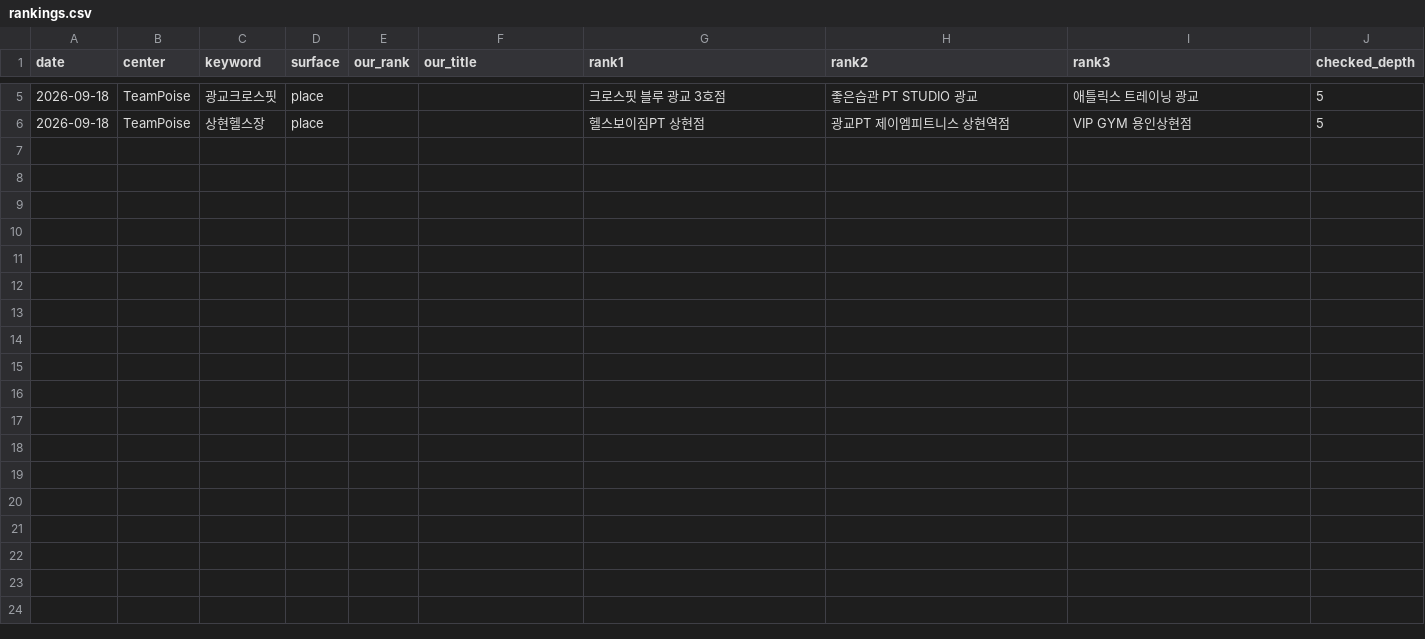
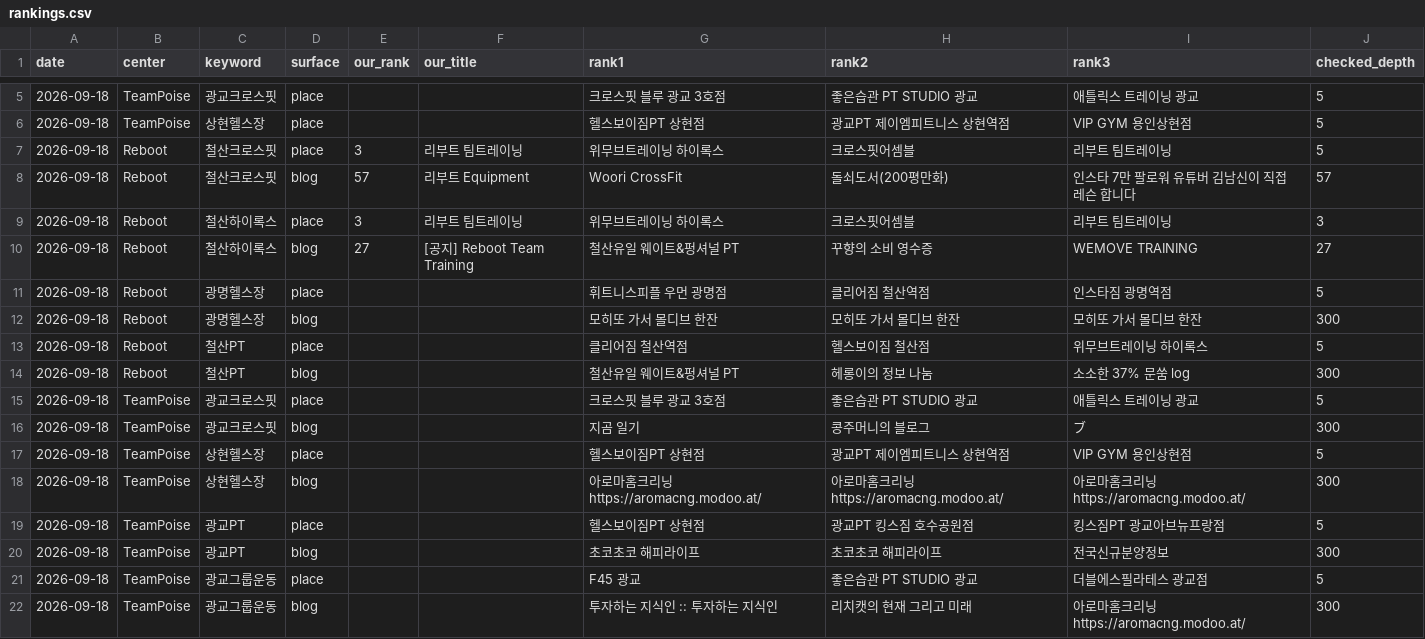
Before and after one commit to seunghany/naver-rank-tracker, a CSV file: data/rankings.csv, drawn as a sheet; only a part is shown, gaps mark what is left out; the diff names each change by its address in the sheet, - before the commit and + after, or states it on an @@ line.

```diff
--- a/data/rankings.csv
+++ b/data/rankings.csv
+row 7: 2026-09-18 | Reboot | 철산크로스핏 | place | 3 | 리부트 팀트레이닝 | 위무브트레이닝 하이록스 | 크로스핏어셈블 | 리부트 팀트레이닝 | 5
+row 8: 2026-09-18 | Reboot | 철산크로스핏 | blog | 57 | 리부트 Equipment | Woori CrossFit | 돌쇠도서(200평만화) | 인스타 7만 팔로워 유튜버 김남신이 직접 레슨 합니다 | 57
+row 9: 2026-09-18 | Reboot | 철산하이록스 | place | 3 | 리부트 팀트레이닝 | 위무브트레이닝 하이록스 | 크로스핏어셈블 | 리부트 팀트레이닝 | 3
+row 10: 2026-09-18 | Reboot | 철산하이록스 | blog | 27 | [공지] Reboot Team Training | 철산유일 웨이트&펑셔널 PT | 꾸향의 소비 영수증 | WEMOVE TRAINING | 27
+row 11: 2026-09-18 | Reboot | 광명헬스장 | place |  |  | 휘트니스피플 우먼 광명점 | 클리어짐 철산역점 | 인스타짐 광명역점 | 5
+row 12: 2026-09-18 | Reboot | 광명헬스장 | blog |  |  | 모히또 가서 몰디브 한잔 | 모히또 가서 몰디브 한잔 | 모히또 가서 몰디브 한잔 | 300
+row 13: 2026-09-18 | Reboot | 철산PT | place |  |  | 클리어짐 철산역점 | 헬스보이짐 철산점 | 위무브트레이닝 하이록스 | 5
+row 14: 2026-09-18 | Reboot | 철산PT | blog |  |  | 철산유일 웨이트&펑셔널 PT | 헤롱이의 정보 나눔 | 소소한 37% 문쑴 log | 300
+row 15: 2026-09-18 | TeamPoise | 광교크로스핏 | place |  |  | 크로스핏 블루 광교 3호점 | 좋은습관 PT STUDIO 광교 | 애틀릭스 트레이닝 광교 | 5
+row 16: 2026-09-18 | TeamPoise | 광교크로스핏 | blog |  |  | 지곰 일기 | 콩주머니의 블로그 | ブ | 300
+row 17: 2026-09-18 | TeamPoise | 상현헬스장 | place |  |  | 헬스보이짐PT 상현점 | 광교PT 제이엠피트니스 상현역점 | VIP GYM 용인상현점 | 5
+row 18: 2026-09-18 | TeamPoise | 상현헬스장 | blog |  |  | 아로마홈크리닝 https://aromacng.modoo.at/ | 아로마홈크리닝 https://aromacng.modoo.at/ | 아로마홈크리닝 https://aromacng.modoo.at/ | 300
+row 19: 2026-09-18 | TeamPoise | 광교PT | place |  |  | 헬스보이짐PT 상현점 | 광교PT 킹스짐 호수공원점 | 킹스짐PT 광교아브뉴프랑점 | 5
+row 20: 2026-09-18 | TeamPoise | 광교PT | blog |  |  | 초코초코 해피라이프 | 초코초코 해피라이프 | 전국신규분양정보 | 300
+row 21: 2026-09-18 | TeamPoise | 광교그룹운동 | place |  |  | F45 광교 | 좋은습관 PT STUDIO 광교 | 더블에스필라테스 광교점 | 5
+row 22: 2026-09-18 | TeamPoise | 광교그룹운동 | blog |  |  | 투자하는 지식인 :: 투자하는 지식인 | 리치캣의 현재 그리고 미래 | 아로마홈크리닝 https://aromacng.modoo.at/ | 300
```
Also changed, not shown: 1 other file.
